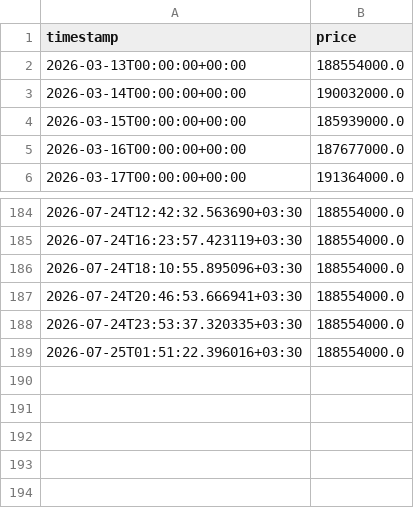
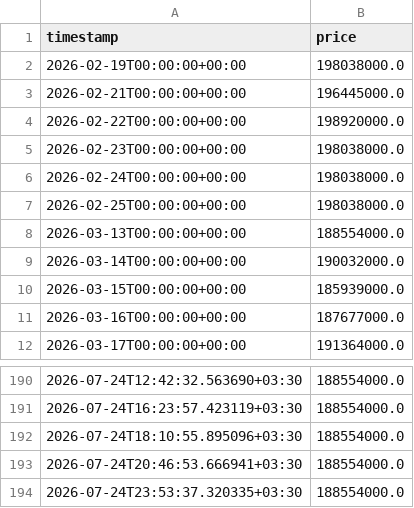
Before and after one commit to mahdi7985-glitch/gold-18-signal-bot, a CSV file: data/price_history.csv, drawn as a sheet; only a part is shown, gaps mark what is left out.

Commit message:
Update price_history.csv

```diff
--- a/data/price_history.csv
+++ b/data/price_history.csv
@@ -1,2 +1,8 @@
 timestamp,price
+2026-02-19T00:00:00+00:00,198038000.0
+2026-02-21T00:00:00+00:00,196445000.0
+2026-02-22T00:00:00+00:00,198920000.0
+2026-02-23T00:00:00+00:00,198038000.0
+2026-02-24T00:00:00+00:00,198038000.0
+2026-02-25T00:00:00+00:00,198038000.0
 2026-03-13T00:00:00+00:00,188554000.0
@@ -188,2 +194 @@ timestamp,price
 2026-07-24T23:53:37.320335+03:30,188554000.0
-2026-07-25T01:51:22.396016+03:30,188554000.0
```
